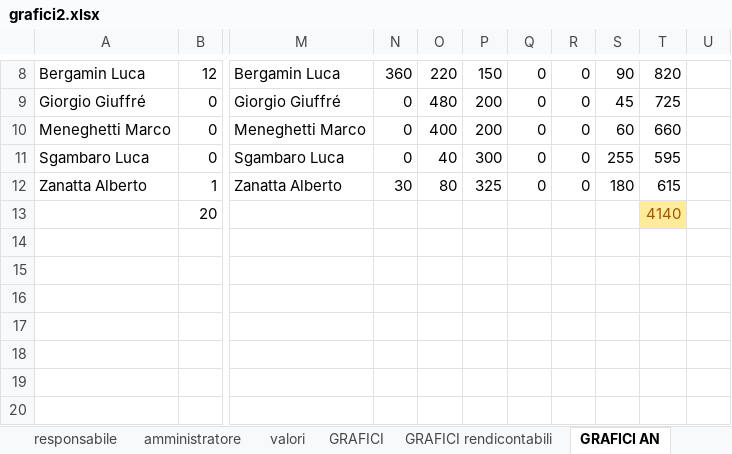
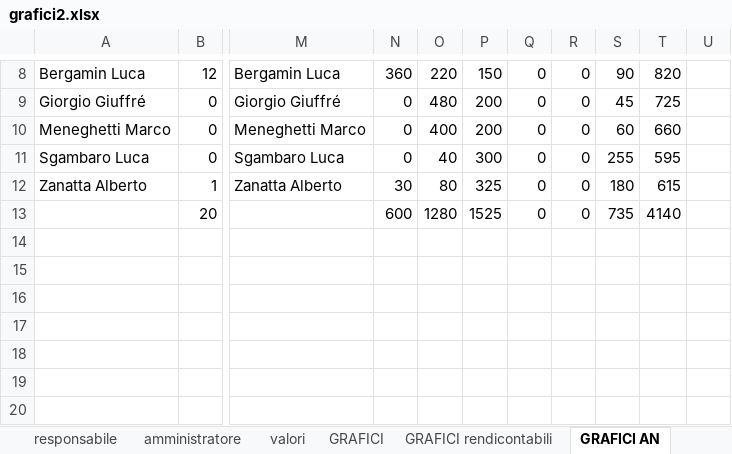
Before and after one commit to hivex-unipd/swedesigner-doc, an Excel workbook: doc/Esterni/Piano_di_progetto/files/grafici2.xlsx, sheet GRAFICI AN, drawn as a sheet; only a part is shown, gaps mark what is left out; values as stored, in another font and other column widths than the file's, no borders; charts and pictures and conditional formats not drawn; the diff names each change by its address in the sheet, - before the commit and + after, or states it on an @@ line.

```diff
--- a/doc/Esterni/Piano_di_progetto/files/grafici2.xlsx (sheet GRAFICI AN)
+++ b/doc/Esterni/Piano_di_progetto/files/grafici2.xlsx (sheet GRAFICI AN)
-N13: (empty)
+N13: 600
-O13: (empty)
+O13: 1280
-P13: (empty)
+P13: 1525
-Q13: (empty)
+Q13: 0
-R13: (empty)
+R13: 0
-S13: (empty)
+S13: 735
@@ T13 fill: #FFEB9C → none, text colour: #9C5700 → black @@
```
Also changed, not shown: sheet GRAFICI rendicontabili, sheet GRAFICI, sheet GRAFICI ARI, sheet GRAFICI VV, sheet GRAFICI PA, sheet GRAFICI PDC, charts or pictures, 3 other files.
